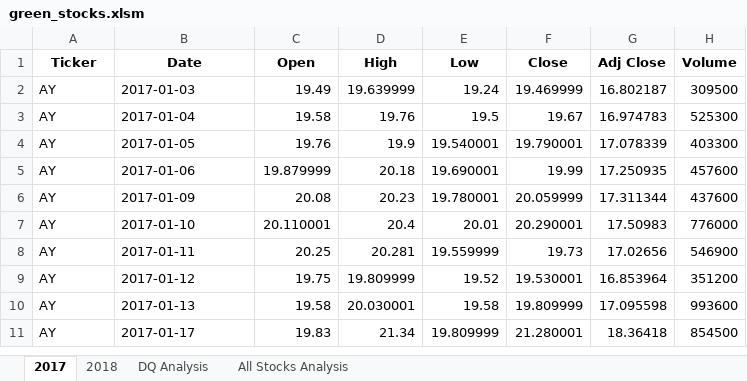
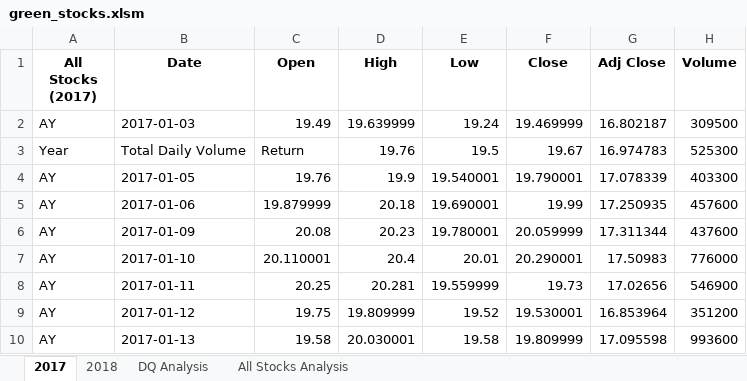
Before and after one commit to reyesil/stock-analysis, an Excel workbook: green_stocks.xlsm, sheet 2017, drawn as a sheet; only a part is shown; the shorter side is filled out with more unchanged rows; values as stored, in another font and other column widths than the file's, no borders; the diff names each change by its address in the sheet, - before the commit and + after, or states it on an @@ line.

```diff
--- a/green_stocks.xlsm (sheet 2017)
+++ b/green_stocks.xlsm (sheet 2017)
-A1: Ticker
+A1: All Stocks (2017)
-A3 (All Stocks (2017)): AY
+A3 (All Stocks (2017)): Year
-B3 (Date): 2017-01-04
+B3 (Date): Total Daily Volume
-C3 (Open): 19.58
+C3 (Open): Return
```
Also changed, not shown: sheet 2018, sheet All Stocks Analysis, sheet DQ Analysis, charts or pictures.
